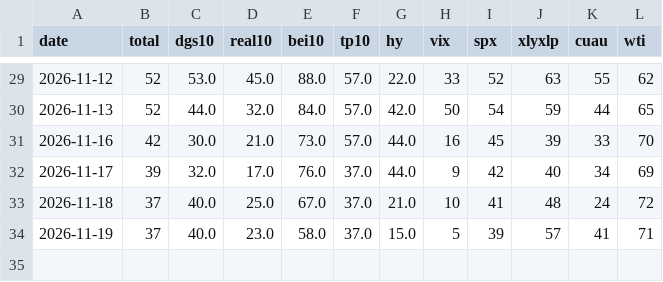
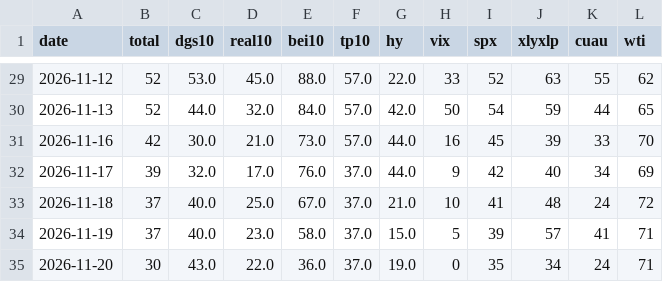
Before and after one commit to kelonia321/dailymarket, a CSV file: data/history.csv, drawn as a sheet; only a part is shown, gaps mark what is left out.

```diff
--- a/data/history.csv
+++ b/data/history.csv
@@ -34 +34,2 @@ date,total,dgs10,real10,bei10,tp10,hy,vix,spx,xlyxlp,cuau,wti
 2026-11-19,37,40.0,23.0,58.0,37.0,15.0,5,39,57,41,71
+2026-11-20,30,43.0,22.0,36.0,37.0,19.0,0,35,34,24,71
```
Also changed, not shown: 2 other files.
